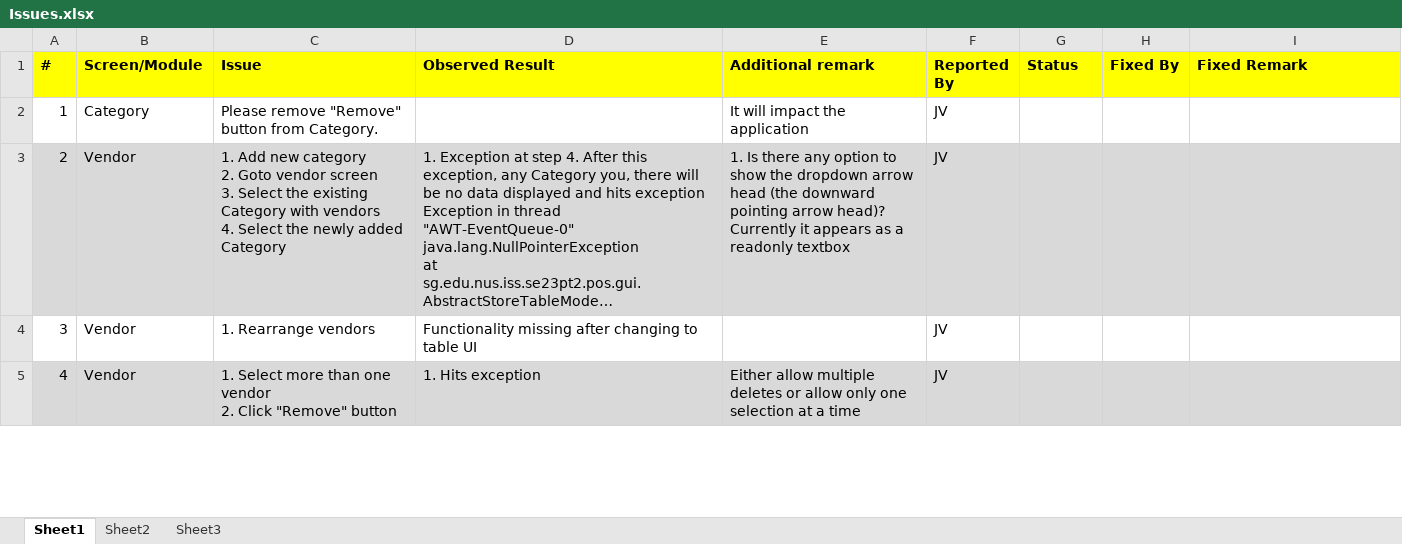
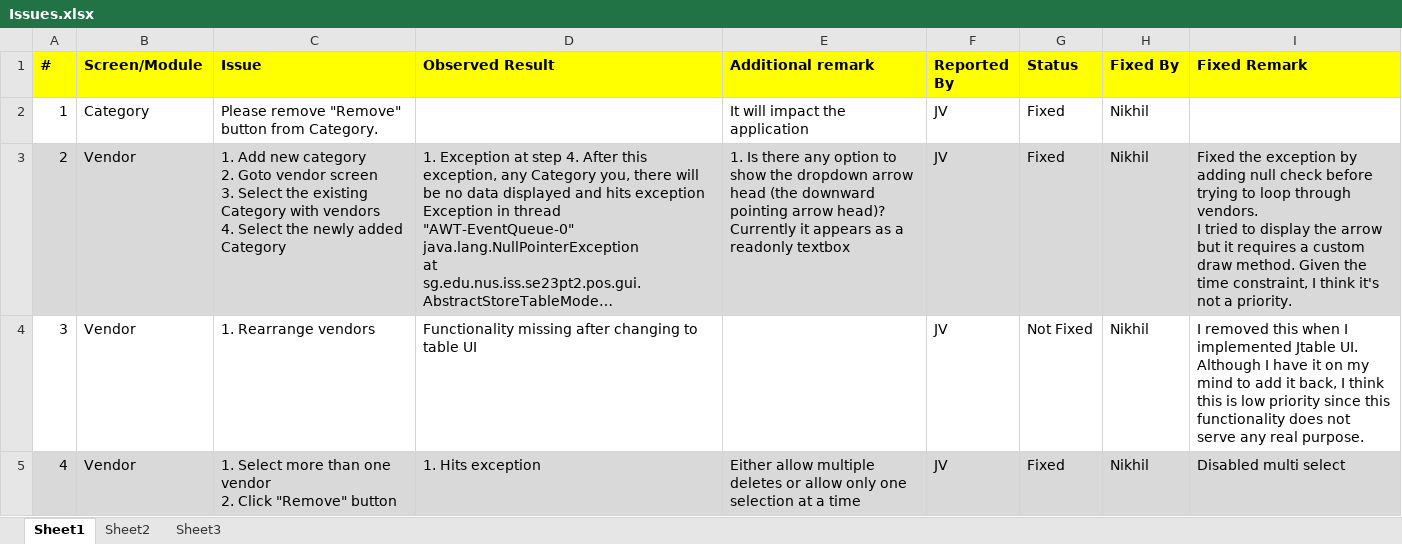
Before and after one commit to nikhilmetrani/souvenir-store, an Excel workbook: SouvenirStore/internal/Issues.xlsx, sheet Sheet1, drawn as a sheet; only a part is shown; long unchanged cells end in …; values as stored, in another font and other column widths than the file's, no borders; ↵ is a line break in a cell; the diff covers the shown part only; the diff names each change by its address in the sheet, - before the commit and + after, or states it on an @@ line.

Commit message:
Update Issues .xls with status. Several issues have been fixed (Refer xls for details). Three issues are work in progress and I have marked them as WIP in status.

```diff
--- a/SouvenirStore/internal/Issues.xlsx (sheet Sheet1)
+++ b/SouvenirStore/internal/Issues.xlsx (sheet Sheet1)
-G2:G3 (Status): (empty)
+G2:G3 (Status): Fixed
-H2:H5 (Fixed By): (empty)
+H2:H5 (Fixed By): Nikhil
-I3 (Fixed Remark): (empty)
+I3 (Fixed Remark): Fixed the exception by adding null check before trying to loop through vendors. ↵ I tried to display the arrow but it requires a custom draw method. Given the time constraint, I think it's not a priority.
-G4 (Status): (empty)
+G4 (Status): Not Fixed
-I4 (Fixed Remark): (empty)
+I4 (Fixed Remark): I removed this when I implemented Jtable UI. Although I have it on my mind to add it back, I think this is low priority since this functionality does not serve any real purpose.
-G5 (Status): (empty)
+G5 (Status): Fixed
-I5 (Fixed Remark): (empty)
+I5 (Fixed Remark): Disabled multi select
```
Also changed, not shown: 22 edited cells elsewhere in this sheet.
